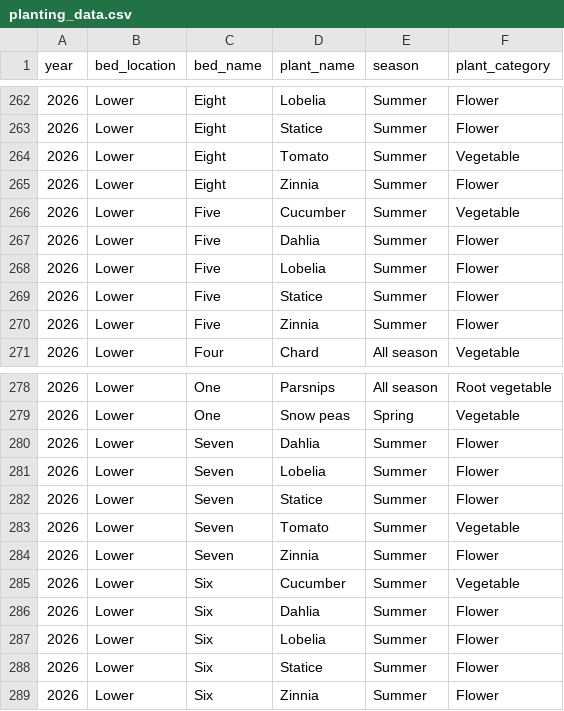
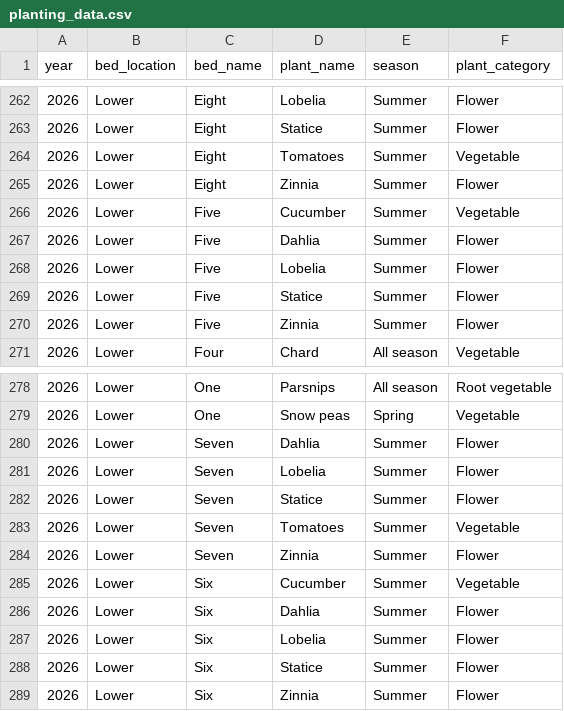
Before and after one commit to lydiamudd/gardening-gals-website, a CSV file: planting_data.csv, drawn as a sheet; only a part is shown, gaps mark what is left out.

```diff
--- a/planting_data.csv
+++ b/planting_data.csv
@@ -263,3 +263,3 @@
 2026,Lower,Eight,Statice,Summer,Flower
-2026,Lower,Eight,Tomato,Summer,Vegetable
+2026,Lower,Eight,Tomatoes,Summer,Vegetable
 2026,Lower,Eight,Zinnia,Summer,Flower
@@ -282,3 +282,3 @@
 2026,Lower,Seven,Statice,Summer,Flower
-2026,Lower,Seven,Tomato,Summer,Vegetable
+2026,Lower,Seven,Tomatoes,Summer,Vegetable
 2026,Lower,Seven,Zinnia,Summer,Flower
```
Also changed, not shown: varietals.csv, 14 other files.
